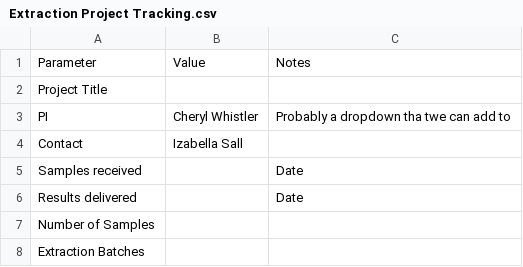
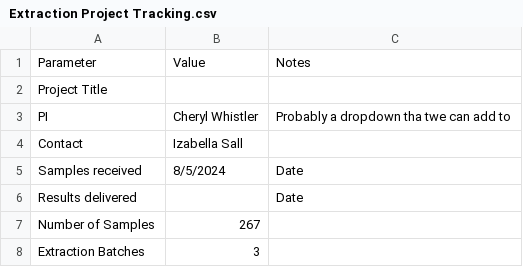
Before and after one commit to SGoodnightPhD/Lab_QC, a CSV file: Extraction Project Tracking.csv, drawn as a sheet.

Commit message:
Update Extraction Project Tracking.csv

```diff
--- a/Extraction Project Tracking.csv
+++ b/Extraction Project Tracking.csv
@@ -4,5 +4,5 @@ PI,Cheryl Whistler,Probably a dropdown tha twe can add to
 Contact,Izabella Sall,
-Samples received,,Date
+Samples received,8/5/2024,Date
 Results delivered,,Date
-Number of Samples,,
-Extraction Batches,,
+Number of Samples,267,
+Extraction Batches,3,
```
